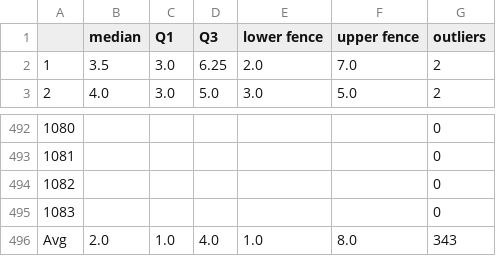
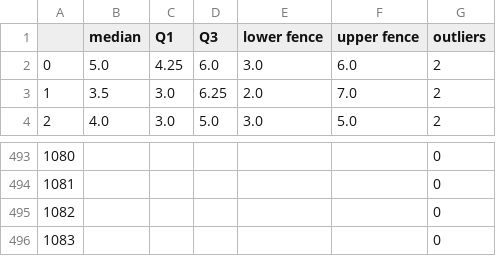
Before and after one commit to quoc-duong/Jingju-Scores-Analysis, a CSV file: Jingju-Singing-Analysis/data/melodic_density_notes_dan.csv, drawn as a sheet; only a part is shown, gaps mark what is left out; removed rows and columns are numbered as before the commit, all else as after; the diff names each change by its address in the sheet, - before the commit and + after, or states it on an @@ line.

```diff
--- a/Jingju-Singing-Analysis/data/melodic_density_notes_dan.csv
+++ b/Jingju-Singing-Analysis/data/melodic_density_notes_dan.csv
+row 2: 0 | 5.0 | 4.25 | 6.0 | 3.0 | 6.0 | 2
-row 496: Avg | 2.0 | 1.0 | 4.0 | 1.0 | 8.0 | 343
```
Also changed, not shown: Jingju-Singing-Analysis/data/melodic_density_duration_dan.csv, Jingju-Singing-Analysis/data/melodic_density_duration_laosheng.csv, 3 other files.
